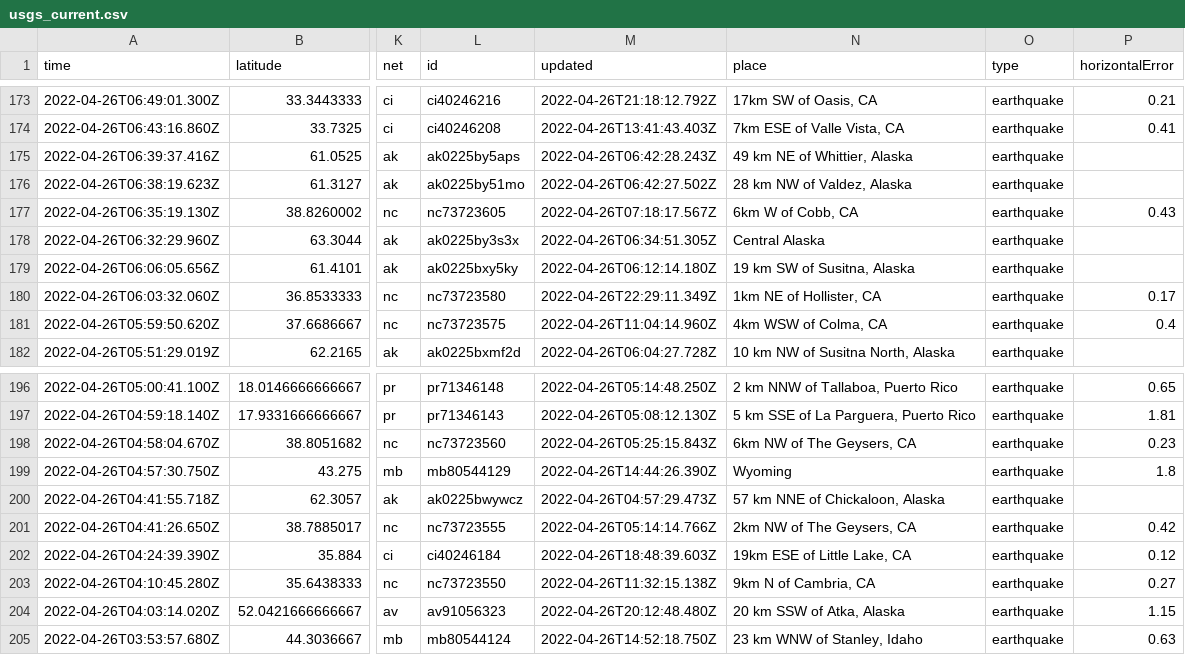
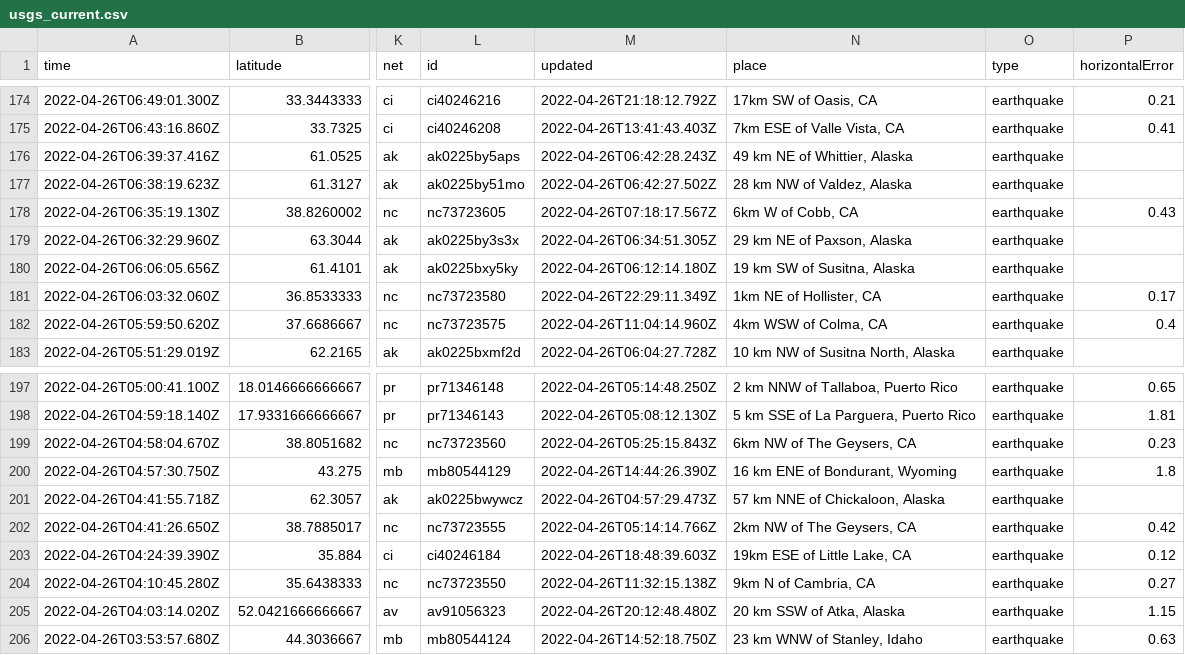
Before and after one commit to adriandgarcia/nicar2022_github_actions, a CSV file: usgs_current.csv, drawn as a sheet; only a part is shown, gaps mark what is left out; addresses are those after the commit; the diff covers the shown part only; the diff names each change by its address in the sheet, - before the commit and + after, or states it on an @@ line.

```diff
--- a/usgs_current.csv
+++ b/usgs_current.csv
-N179 (place): Central Alaska
+N179 (place): 29 km NE of Paxson, Alaska
-N200 (place): Wyoming
+N200 (place): 16 km ENE of Bondurant, Wyoming
```
Also changed, not shown: 1 added row, 1 removed row and 4 edited cells elsewhere in this file, 1 other file.
